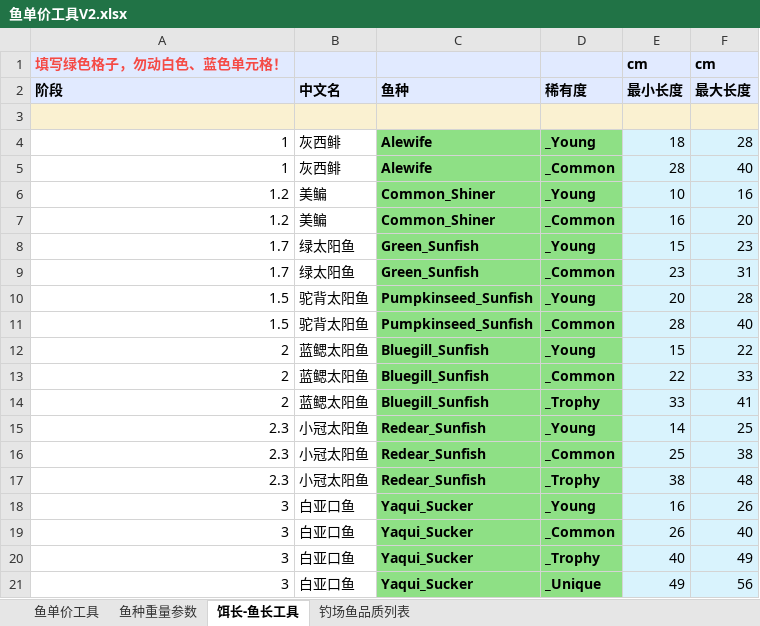
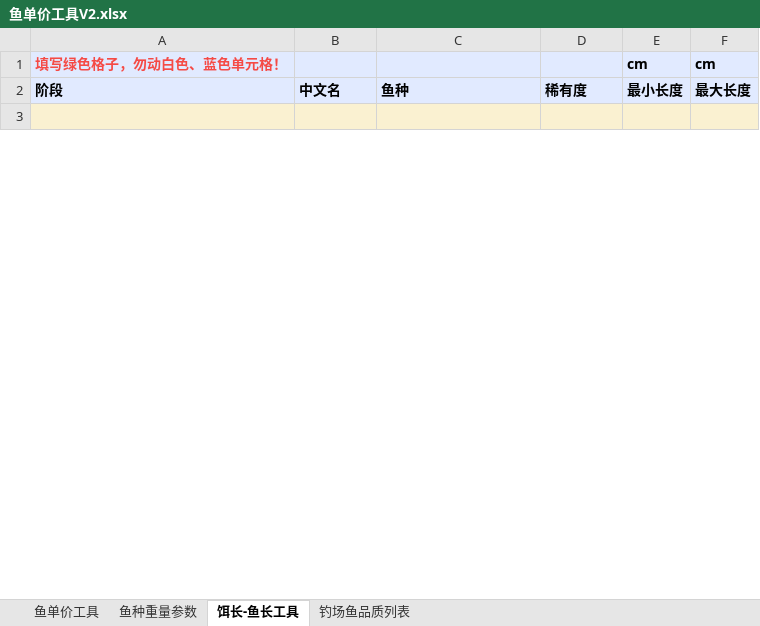
Before and after one commit to futouyiba/StatDemo, an Excel workbook: intermediateTables/鱼单价工具V2.xlsx, sheet 饵长-鱼长工具, drawn as a sheet; only a part is shown; values as stored, in another font and other column widths than the file's, no borders; removed rows and columns are numbered as before the commit, all else as after; the diff covers the shown part only; the diff names each change by its address in the sheet, - before the commit and + after, or states it on an @@ line.

Commit message:
let sunfishes be drawn by lures.
`

```diff
--- a/intermediateTables/鱼单价工具V2.xlsx (sheet 饵长-鱼长工具)
+++ b/intermediateTables/鱼单价工具V2.xlsx (sheet 饵长-鱼长工具)
-row 4: 1 | 灰西鲱 | Alewife | _Young | 18 | 28
-row 5: 1 | 灰西鲱 | Alewife | _Common | 28 | 40
-row 6: 1.2 | 美鳊 | Common_Shiner | _Young | 10 | 16
-row 7: 1.2 | 美鳊 | Common_Shiner | _Common | 16 | 20
-row 8: 1.7 | 绿太阳鱼 | Green_Sunfish | _Young | 15 | 23
-row 9: 1.7 | 绿太阳鱼 | Green_Sunfish | _Common | 23 | 31
-row 10: 1.5 | 驼背太阳鱼 | Pumpkinseed_Sunfish | _Young | 20 | 28
-row 11: 1.5 | 驼背太阳鱼 | Pumpkinseed_Sunfish | _Common | 28 | 40
-row 12: 2 | 蓝鳃太阳鱼 | Bluegill_Sunfish | _Young | 15 | 22
-row 13: 2 | 蓝鳃太阳鱼 | Bluegill_Sunfish | _Common | 22 | 33
-row 14: 2 | 蓝鳃太阳鱼 | Bluegill_Sunfish | _Trophy | 33 | 41
-row 15: 2.3 | 小冠太阳鱼 | Redear_Sunfish | _Young | 14 | 25
-row 16: 2.3 | 小冠太阳鱼 | Redear_Sunfish | _Common | 25 | 38
-row 17: 2.3 | 小冠太阳鱼 | Redear_Sunfish | _Trophy | 38 | 48
-row 18: 3 | 白亚口鱼 | Yaqui_Sucker | _Young | 16 | 26
-row 19: 3 | 白亚口鱼 | Yaqui_Sucker | _Common | 26 | 40
-row 20: 3 | 白亚口鱼 | Yaqui_Sucker | _Trophy | 40 | 49
-row 21: 3 | 白亚口鱼 | Yaqui_Sucker | _Unique | 49 | 56
```
Also changed, not shown: 36 added rows and 18 removed rows elsewhere in this sheet, sheet 鱼单价工具, sheet 鱼种重量参数, charts or pictures, intermediateTables/PreCATFishesOriginV2.xlsx, 1 other file.
